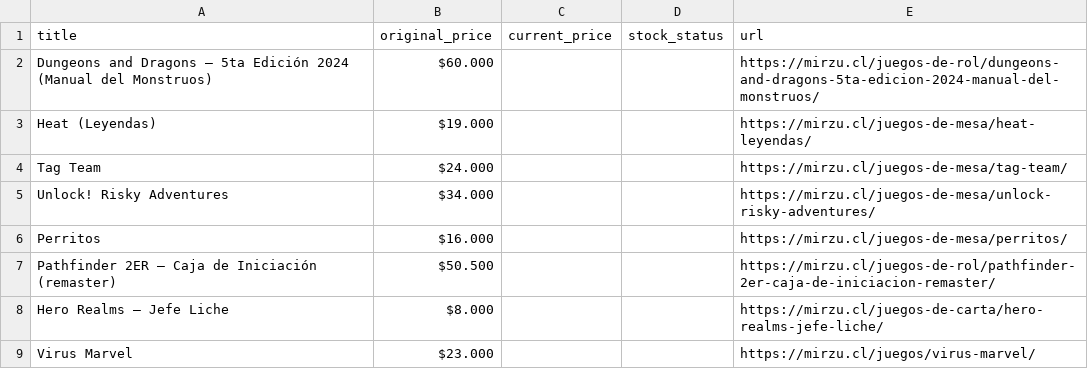
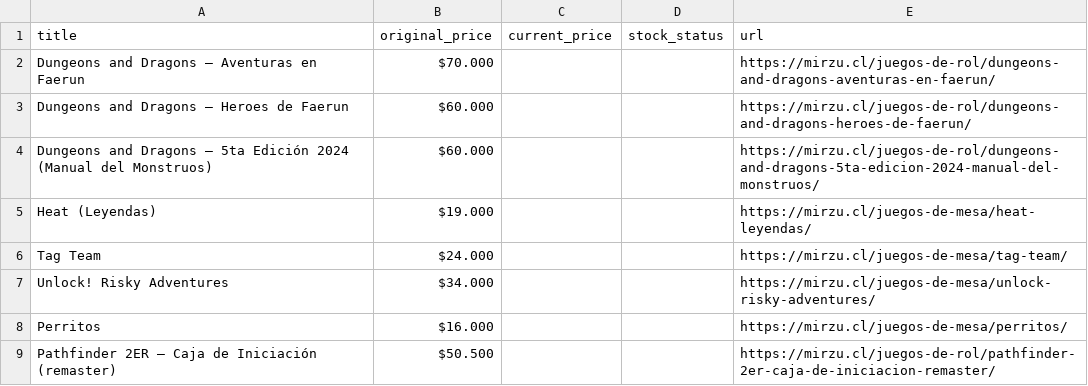
Before and after one commit to dacoya/jdm_tracking, a CSV file: data/mirzu_jdm.csv, drawn as a sheet; only a part is shown; the shorter side is filled out with more unchanged rows; the diff names each change by its address in the sheet, - before the commit and + after, or states it on an @@ line.

```diff
--- a/data/mirzu_jdm.csv
+++ b/data/mirzu_jdm.csv
+row 2: Dungeons and Dragons – Aventuras en Faerun | $70.000 |  |  | https://mirzu.cl/juegos-de-rol/dungeons-and-dragons-aventuras-en-faerun/
+row 3: Dungeons and Dragons – Heroes de Faerun | $60.000 |  |  | https://mirzu.cl/juegos-de-rol/dungeons-and-dragons-heroes-de-faerun/
```
Also changed, not shown: data/darkhobbies_jdm.csv, data/griffingames_jdm.csv, 11 other files.
